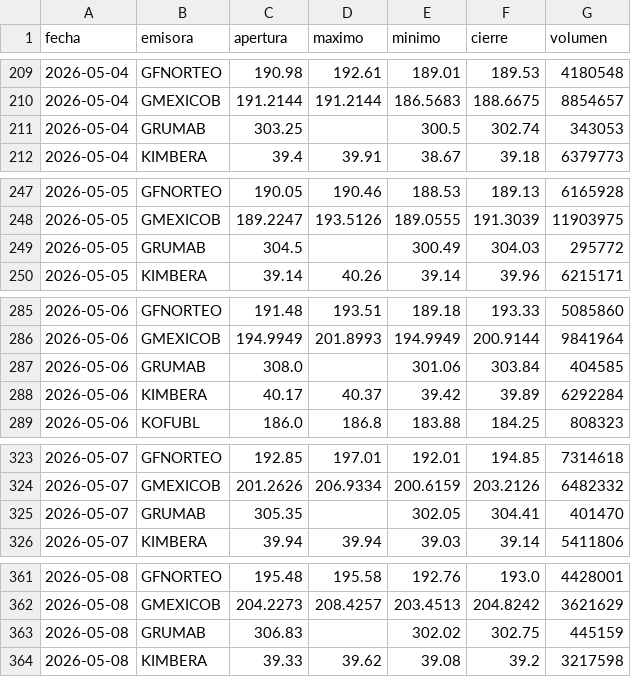
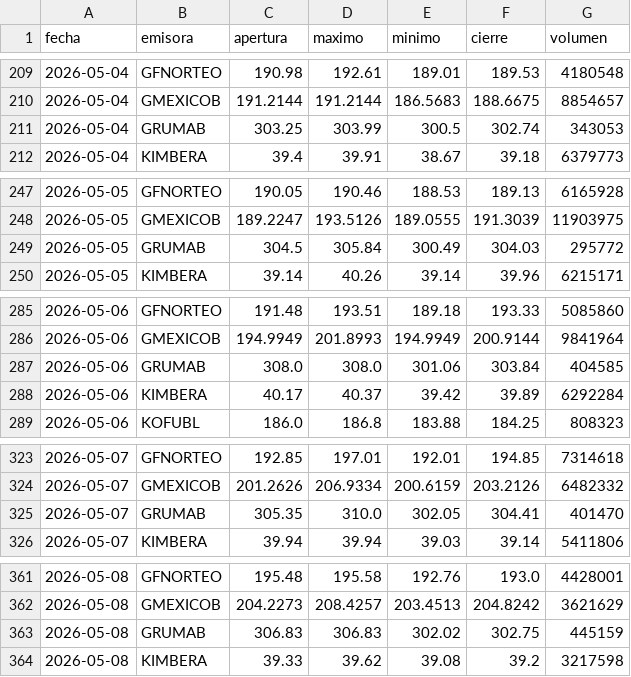
Before and after one commit to northstar-strategies/bbva-clinicas, a CSV file: ohlc.csv, drawn as a sheet; only a part is shown, gaps mark what is left out; the diff covers the shown part only.

```diff
--- a/ohlc.csv
+++ b/ohlc.csv
@@ -210,3 +210,3 @@ fecha,emisora,apertura,maximo,minimo,cierre,volumen
 2026-05-04,GMEXICOB,191.2144,191.2144,186.5683,188.6675,8854657
-2026-05-04,GRUMAB,303.25,,300.5,302.74,343053
+2026-05-04,GRUMAB,303.25,303.99,300.5,302.74,343053
 2026-05-04,KIMBERA,39.4,39.91,38.67,39.18,6379773
@@ -248,3 +248,3 @@ fecha,emisora,apertura,maximo,minimo,cierre,volumen
 2026-05-05,GMEXICOB,189.2247,193.5126,189.0555,191.3039,11903975
-2026-05-05,GRUMAB,304.5,,300.49,304.03,295772
+2026-05-05,GRUMAB,304.5,305.84,300.49,304.03,295772
 2026-05-05,KIMBERA,39.14,40.26,39.14,39.96,6215171
@@ -286,3 +286,3 @@ fecha,emisora,apertura,maximo,minimo,cierre,volumen
 2026-05-06,GMEXICOB,194.9949,201.8993,194.9949,200.9144,9841964
-2026-05-06,GRUMAB,308.0,,301.06,303.84,404585
+2026-05-06,GRUMAB,308.0,308.0,301.06,303.84,404585
 2026-05-06,KIMBERA,40.17,40.37,39.42,39.89,6292284
@@ -324,3 +324,3 @@ fecha,emisora,apertura,maximo,minimo,cierre,volumen
 2026-05-07,GMEXICOB,201.2626,206.9334,200.6159,203.2126,6482332
-2026-05-07,GRUMAB,305.35,,302.05,304.41,401470
+2026-05-07,GRUMAB,305.35,310.0,302.05,304.41,401470
 2026-05-07,KIMBERA,39.94,39.94,39.03,39.14,5411806
@@ -362,3 +362,3 @@ fecha,emisora,apertura,maximo,minimo,cierre,volumen
 2026-05-08,GMEXICOB,204.2273,208.4257,203.4513,204.8242,3621629
-2026-05-08,GRUMAB,306.83,,302.02,302.75,445159
+2026-05-08,GRUMAB,306.83,306.83,302.02,302.75,445159
 2026-05-08,KIMBERA,39.33,39.62,39.08,39.2,3217598
```
Also changed, not shown: 135 edited cells elsewhere in this file, betas.csv, historico.csv, 2 other files.
